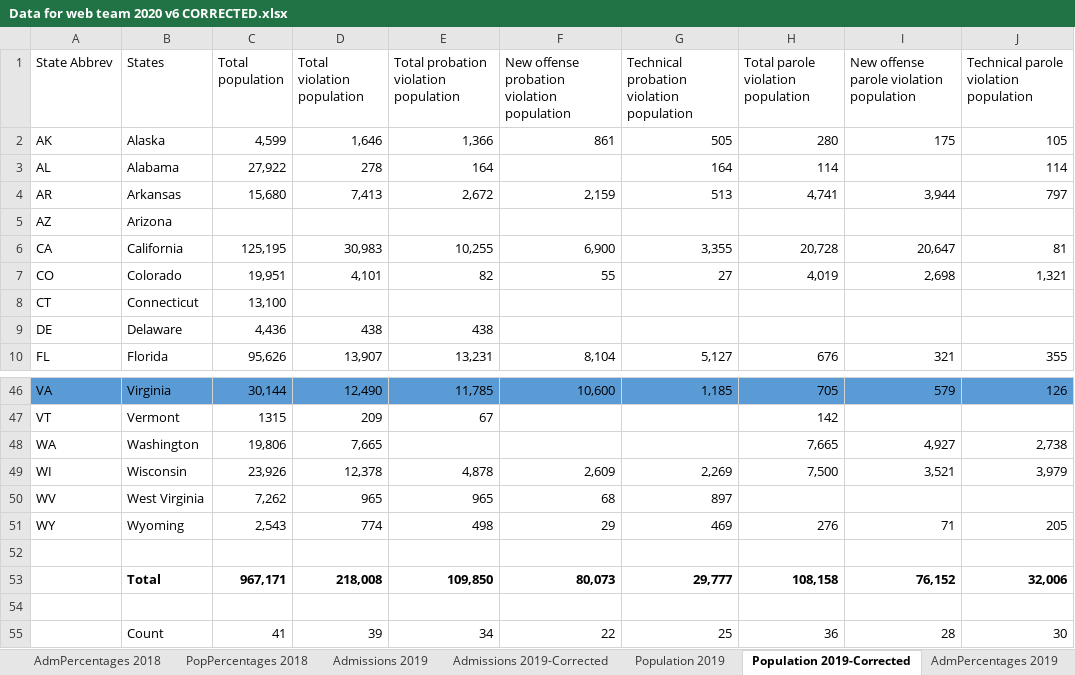
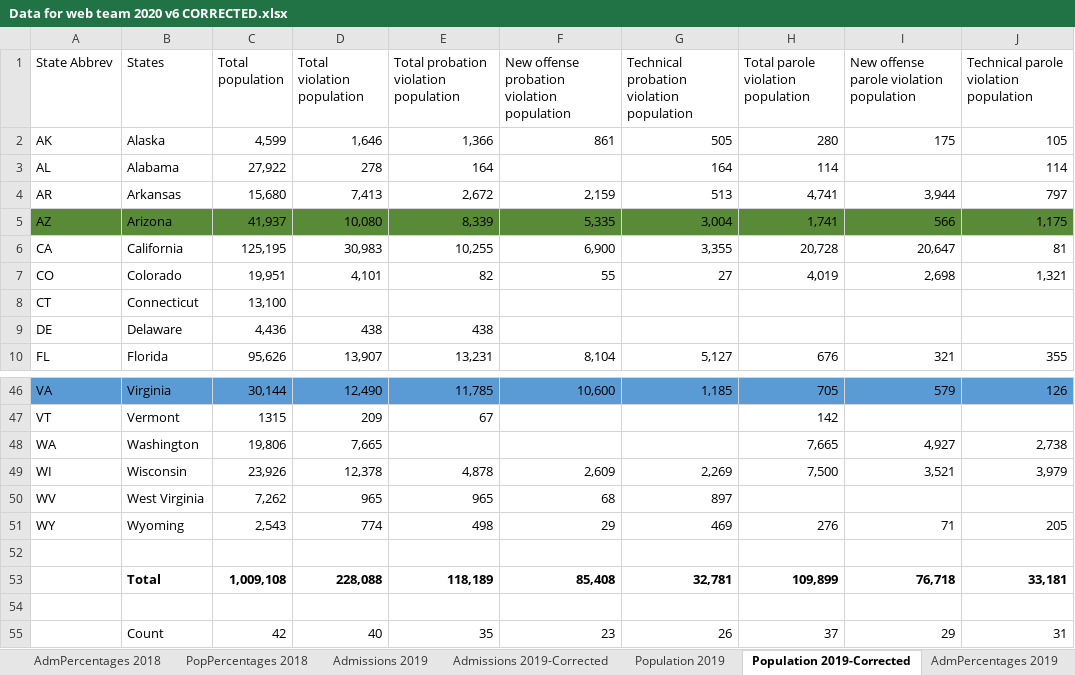
Before and after one commit to CSGJCResearch/cc_survey, an Excel workbook: data/Data for web team 2020 v6 CORRECTED.xlsx, sheet Population 2019-Corrected, drawn as a sheet; only a part is shown, gaps mark what is left out; values as stored, in another font and other column widths than the file's, no borders; removed rows and columns are numbered as before the commit, all else as after; the diff names each change by its address in the sheet, - before the commit and + after, or states it on an @@ line.

Commit message:
add updated 2020 data

```diff
--- a/data/Data for web team 2020 v6 CORRECTED.xlsx (sheet Population 2019-Corrected)
+++ b/data/Data for web team 2020 v6 CORRECTED.xlsx (sheet Population 2019-Corrected)
-A5:J5 fill: none
+A5:J5 fill: #598A38
-C5 (Total population): (empty)
+C5 (Total population): 41,937
-D5 (Total violation population): (empty)
+D5 (Total violation population): 10,080
-E5: (empty)
+E5: 8,339
-F5: (empty)
+F5: 5,335
-G5: (empty)
+G5: 3,004
-H5: (empty)
+H5: 1,741
-I5: (empty)
+I5: 566
-J5: (empty)
+J5: 1,175
-row 53:  | Total | 967,171 | 218,008 | 109,850 | 80,073 | 29,777 | 108,158 | 76,152 | 32,006
+row 53:  | Total | 1,009,108 | 228,088 | 118,189 | 85,408 | 32,781 | 109,899 | 76,718 | 33,181
-row 55:  | Count | 41 | 39 | 34 | 22 | 25 | 36 | 28 | 30
+row 55:  | Count | 42 | 40 | 35 | 23 | 26 | 37 | 29 | 31
```
Also changed, not shown: sheet Population 2020-Corrected, formulas that keep their value, 1 other file.
